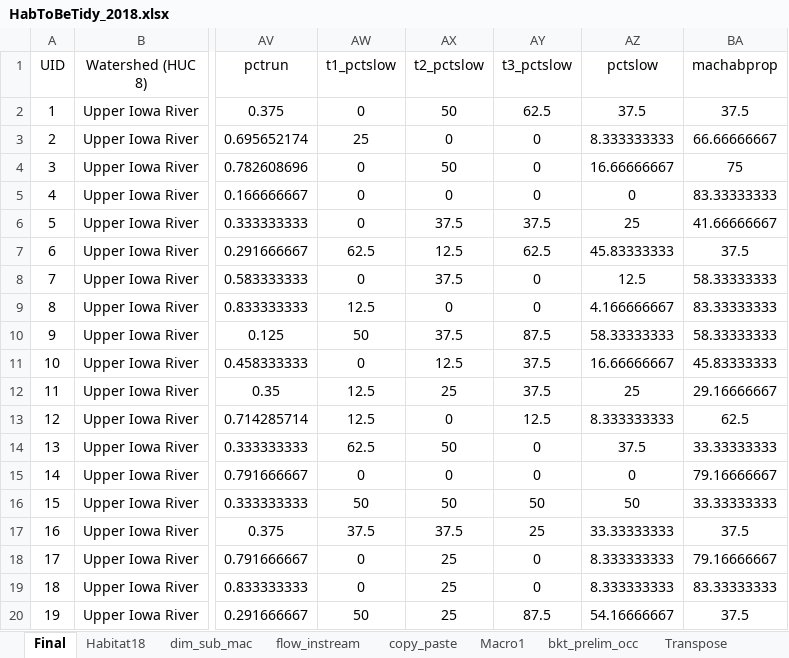
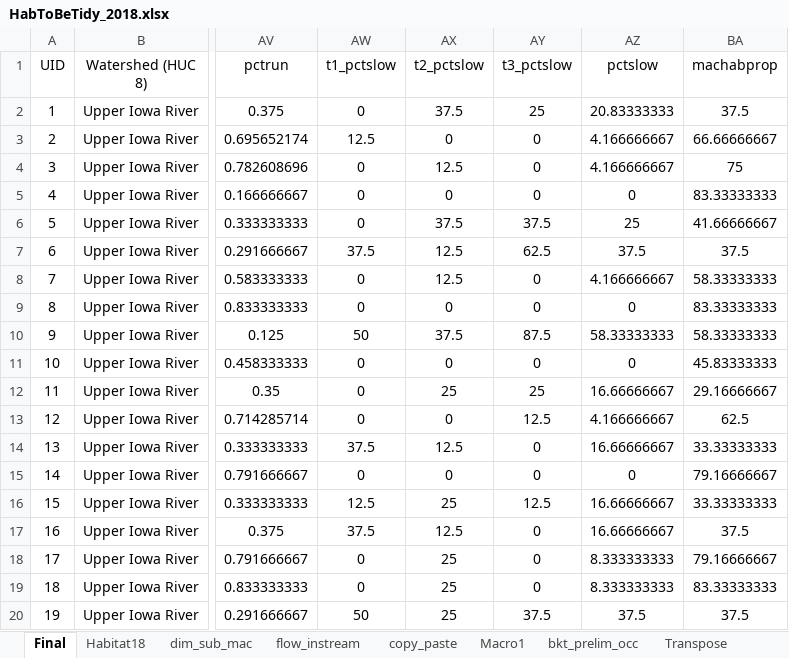
Before and after one commit to EEOB590A-Fall-2019/BKelly_Fishes, an Excel workbook: Data/Thesis/Raw/Data 2018/Habitat/HabToBeTidy_2018.xlsx, sheet Final, drawn as a sheet; only a part is shown, gaps mark what is left out; values as stored, in another font and other column widths than the file's, no borders; the diff covers the shown part only; the diff names each change by its address in the sheet, - before the commit and + after, or states it on an @@ line.

```diff
--- a/Data/Thesis/Raw/Data 2018/Habitat/HabToBeTidy_2018.xlsx (sheet Final)
+++ b/Data/Thesis/Raw/Data 2018/Habitat/HabToBeTidy_2018.xlsx (sheet Final)
-AX2 (t2_pctslow): 50
+AX2 (t2_pctslow): 37.5
-AY2 (t3_pctslow): 62.5
+AY2 (t3_pctslow): 25
-AZ2 (pctslow): 37.5
+AZ2 (pctslow): 20.83333333
-AW3 (t1_pctslow): 25
+AW3 (t1_pctslow): 12.5
-AZ3 (pctslow): 8.333333333
+AZ3 (pctslow): 4.166666667
-AX4 (t2_pctslow): 50
+AX4 (t2_pctslow): 12.5
-AZ4 (pctslow): 16.66666667
+AZ4 (pctslow): 4.166666667
-AW7 (t1_pctslow): 62.5
+AW7 (t1_pctslow): 37.5
-AZ7 (pctslow): 45.83333333
+AZ7 (pctslow): 37.5
-AX8 (t2_pctslow): 37.5
+AX8 (t2_pctslow): 12.5
-AZ8 (pctslow): 12.5
+AZ8 (pctslow): 4.166666667
-AW9 (t1_pctslow): 12.5
+AW9 (t1_pctslow): 0
-AZ9 (pctslow): 4.166666667
+AZ9 (pctslow): 0
-AX11 (t2_pctslow): 12.5
+AX11 (t2_pctslow): 0
-AY11 (t3_pctslow): 37.5
+AY11 (t3_pctslow): 0
-AZ11 (pctslow): 16.66666667
+AZ11 (pctslow): 0
-AW12:AW13 (t1_pctslow): 12.5
+AW12:AW13 (t1_pctslow): 0
-AY12 (t3_pctslow): 37.5
+AY12 (t3_pctslow): 25
-AZ12 (pctslow): 25
+AZ12 (pctslow): 16.66666667
-AZ13 (pctslow): 8.333333333
+AZ13 (pctslow): 4.166666667
-AW14 (t1_pctslow): 62.5
+AW14 (t1_pctslow): 37.5
-AX14 (t2_pctslow): 50
+AX14 (t2_pctslow): 12.5
-AZ14 (pctslow): 37.5
+AZ14 (pctslow): 16.66666667
-AW16 (t1_pctslow): 50
+AW16 (t1_pctslow): 12.5
-AX16 (t2_pctslow): 50
+AX16 (t2_pctslow): 25
-AY16 (t3_pctslow): 50
+AY16 (t3_pctslow): 12.5
-AZ16 (pctslow): 50
+AZ16 (pctslow): 16.66666667
-AX17 (t2_pctslow): 37.5
+AX17 (t2_pctslow): 12.5
-AY17 (t3_pctslow): 25
+AY17 (t3_pctslow): 0
-AZ17 (pctslow): 33.33333333
+AZ17 (pctslow): 16.66666667
-AY20 (t3_pctslow): 87.5
+AY20 (t3_pctslow): 37.5
-AZ20 (pctslow): 54.16666667
+AZ20 (pctslow): 37.5
```
Also changed, not shown: 133 edited cells elsewhere in this sheet, sheet copy_paste, sheet dim_sub_mac, sheet Habitat18, formulas that keep their value, Data/Thesis/Raw/Data 2019/Master_Hab_DataSet_2019.xlsx, 3 other files.
